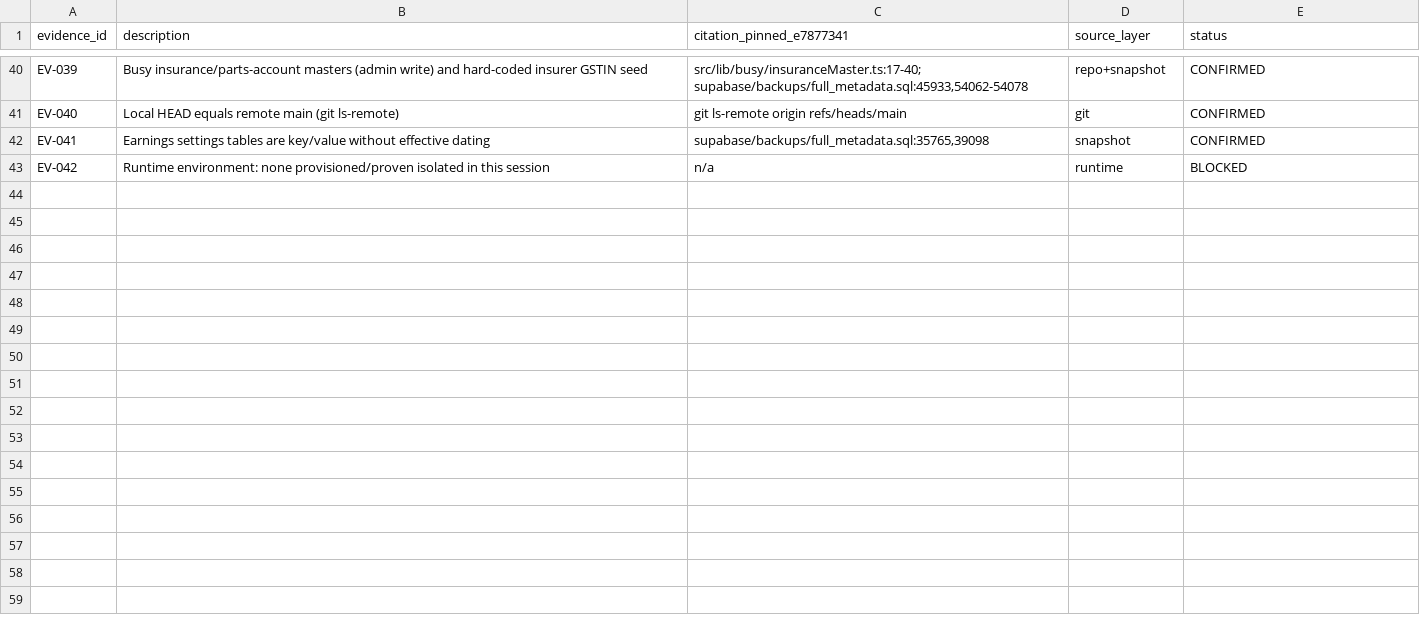
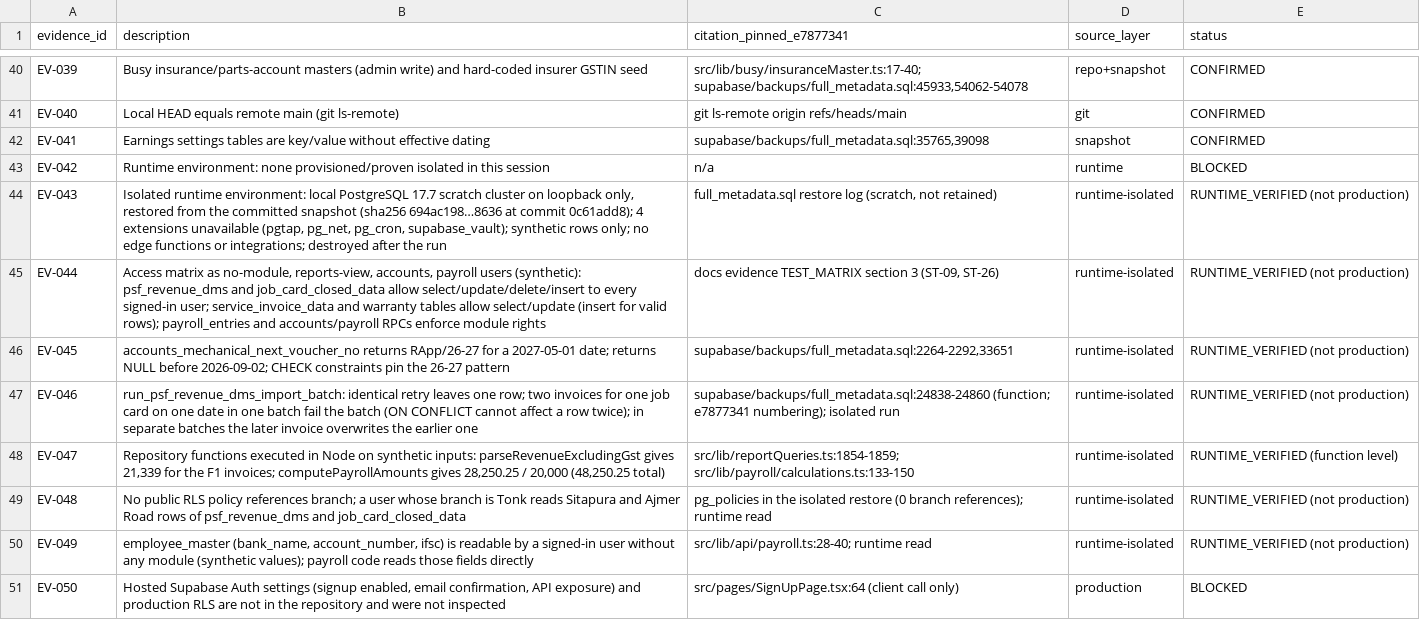
Before and after one commit to Firstmobital/Techwheels-Service, a CSV file: docs/Implementation_plans/webversion/categories/accounts/evidence/ACCOUNTS-002_EVIDENCE_INDEX_2026-11-25.csv, drawn as a sheet; only a part is shown, gaps mark what is left out; the diff names each change by its address in the sheet, - before the commit and + after, or states it on an @@ line.

```diff
--- a/docs/Implementation_plans/webversion/categories/accounts/evidence/ACCOUNTS-002_EVIDENCE_INDEX_2026-11-25.csv
+++ b/docs/Implementation_plans/webversion/categories/accounts/evidence/ACCOUNTS-002_EVIDENCE_INDEX_2026-11-25.csv
+row 44: EV-043 | Isolated runtime environment: local PostgreSQL 17.7 scratch cluster on loopback only, restored from the committed snapshot (sha256 694ac198…8636 at commit 0c61add8); 4 extensions unavailable (pgtap, pg_net, pg_cron, supabase_vault); synthetic rows only; no edge functions or integrations; destroyed after the run | full_metadata.sql restore log (scratch, not retained) | runtime-isolated | RUNTIME_VERIFIED (not production)
+row 45: EV-044 | Access matrix as no-module, reports-view, accounts, payroll users (synthetic): psf_revenue_dms and job_card_closed_data allow select/update/delete/insert to every signed-in user; service_invoice_data and warranty tables allow select/update (insert for valid rows); payroll_entries and accounts/payroll RPCs enforce module rights | docs evidence TEST_MATRIX section 3 (ST-09, ST-26) | runtime-isolated | RUNTIME_VERIFIED (not production)
+row 46: EV-045 | accounts_mechanical_next_voucher_no returns RApp/26-27 for a 2027-05-01 date; returns NULL before 2026-09-02; CHECK constraints pin the 26-27 pattern | supabase/backups/full_metadata.sql:2264-2292,33651 | runtime-isolated | RUNTIME_VERIFIED (not production)
+row 47: EV-046 | run_psf_revenue_dms_import_batch: identical retry leaves one row; two invoices for one job card on one date in one batch fail the batch (ON CONFLICT cannot affect a row twice); in separate batches the later invoice overwrites the earlier one | supabase/backups/full_metadata.sql:24838-24860 (function; e7877341 numbering); isolated run | runtime-isolated | RUNTIME_VERIFIED (not production)
+row 48: EV-047 | Repository functions executed in Node on synthetic inputs: parseRevenueExcludingGst gives 21,339 for the F1 invoices; computePayrollAmounts gives 28,250.25 / 20,000 (48,250.25 total) | src/lib/reportQueries.ts:1854-1859; src/lib/payroll/calculations.ts:133-150 | runtime-isolated | RUNTIME_VERIFIED (function level)
+row 49: EV-048 | No public RLS policy references branch; a user whose branch is Tonk reads Sitapura and Ajmer Road rows of psf_revenue_dms and job_card_closed_data | pg_policies in the isolated restore (0 branch references); runtime read | runtime-isolated | RUNTIME_VERIFIED (not production)
+row 50: EV-049 | employee_master (bank_name, account_number, ifsc) is readable by a signed-in user without any module (synthetic values); payroll code reads those fields directly | src/lib/api/payroll.ts:28-40; runtime read | runtime-isolated | RUNTIME_VERIFIED (not production)
+row 51: EV-050 | Hosted Supabase Auth settings (signup enabled, email confirmation, API exposure) and production RLS are not in the repository and were not inspected | src/pages/SignUpPage.tsx:64 (client call only) | production | BLOCKED
```
Also changed, not shown: docs/Implementation_plans/webversion/categories/accounts/evidence/ACCOUNTS-002_FIT_GAP_2026-11-25.csv, docs/Implementation_plans/webversion/categories/accounts/evidence/ACCOUNTS-002_REPORT_LINEAGE_2026-11-25.csv, 6 other files.
